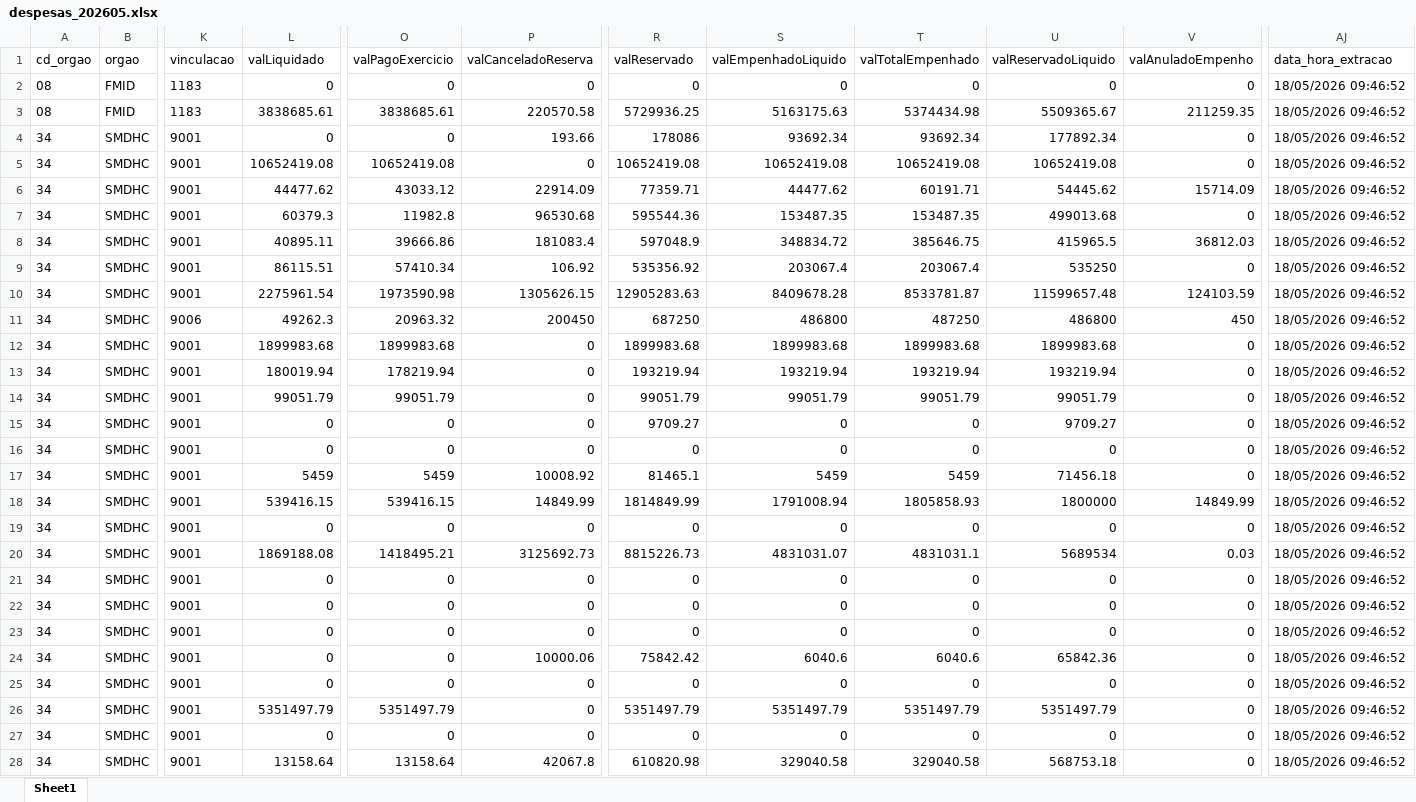
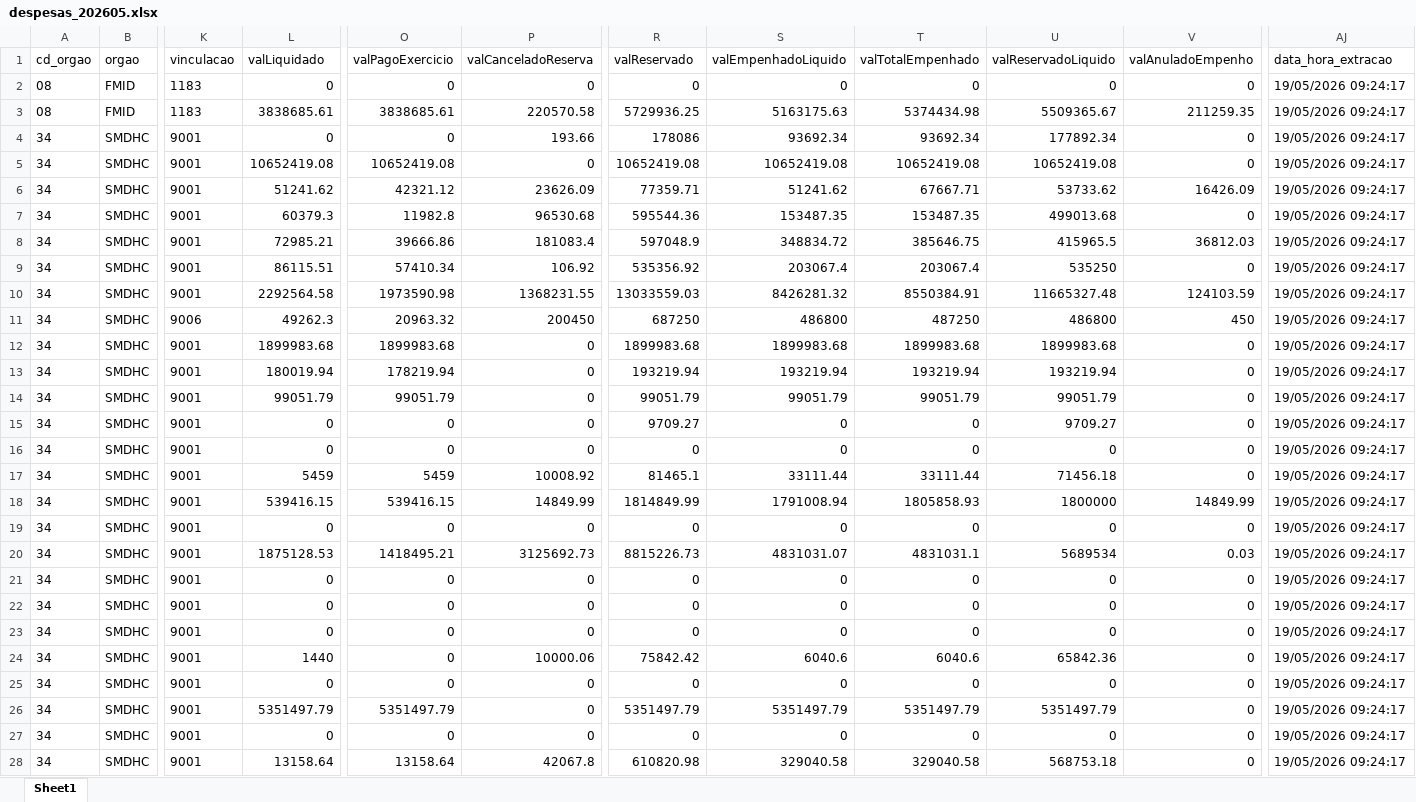
Before and after one commit to NathanSFaita/painel_orcamentario, an Excel workbook: base_despesas/2026/despesas_202605.xlsx, sheet Sheet1, drawn as a sheet; only a part is shown, gaps mark what is left out; values as stored, in another font and other column widths than the file's, no borders; the diff covers the shown part only; the diff names each change by its address in the sheet, - before the commit and + after, or states it on an @@ line.

```diff
--- a/base_despesas/2026/despesas_202605.xlsx (sheet Sheet1)
+++ b/base_despesas/2026/despesas_202605.xlsx (sheet Sheet1)
-AJ2:AJ28 (data_hora_extracao): 18/05/2026 09:46:52
+AJ2:AJ28 (data_hora_extracao): 19/05/2026 09:24:17
-L6 (valLiquidado): 44477.62
+L6 (valLiquidado): 51241.62
-O6 (valPagoExercicio): 43033.12
+O6 (valPagoExercicio): 42321.12
-P6 (valCanceladoReserva): 22914.09
+P6 (valCanceladoReserva): 23626.09
-S6 (valEmpenhadoLiquido): 44477.62
+S6 (valEmpenhadoLiquido): 51241.62
-T6 (valTotalEmpenhado): 60191.71
+T6 (valTotalEmpenhado): 67667.71
-U6 (valReservadoLiquido): 54445.62
+U6 (valReservadoLiquido): 53733.62
-V6 (valAnuladoEmpenho): 15714.09
+V6 (valAnuladoEmpenho): 16426.09
-L8 (valLiquidado): 40895.11
+L8 (valLiquidado): 72985.21
-L10 (valLiquidado): 2275961.54
+L10 (valLiquidado): 2292564.58
-P10 (valCanceladoReserva): 1305626.15
+P10 (valCanceladoReserva): 1368231.55
-R10 (valReservado): 12905283.63
+R10 (valReservado): 13033559.03
-S10 (valEmpenhadoLiquido): 8409678.28
+S10 (valEmpenhadoLiquido): 8426281.32
-T10 (valTotalEmpenhado): 8533781.87
+T10 (valTotalEmpenhado): 8550384.91
-U10 (valReservadoLiquido): 11599657.48
+U10 (valReservadoLiquido): 11665327.48
-S17 (valEmpenhadoLiquido): 5459
+S17 (valEmpenhadoLiquido): 33111.44
-T17 (valTotalEmpenhado): 5459
+T17 (valTotalEmpenhado): 33111.44
-L20 (valLiquidado): 1869188.08
+L20 (valLiquidado): 1875128.53
-L24 (valLiquidado): 0
+L24 (valLiquidado): 1440
```
Also changed, not shown: 160 edited cells elsewhere in this sheet, 4 other files.
